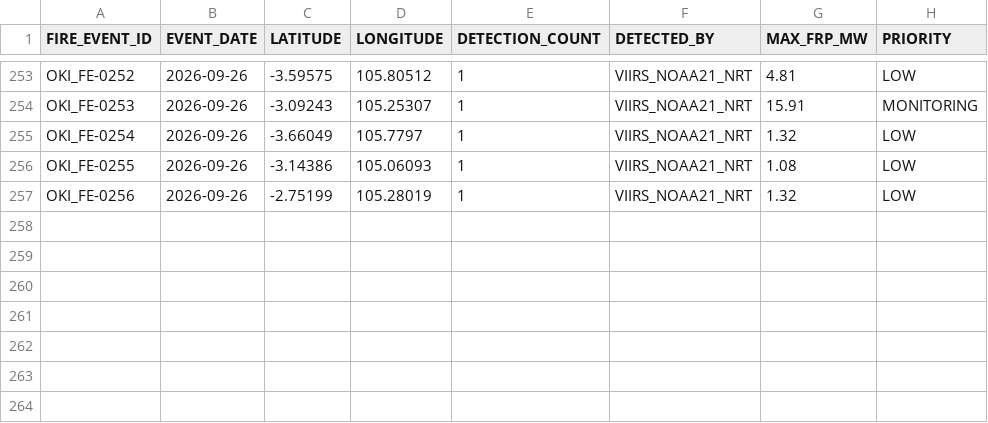
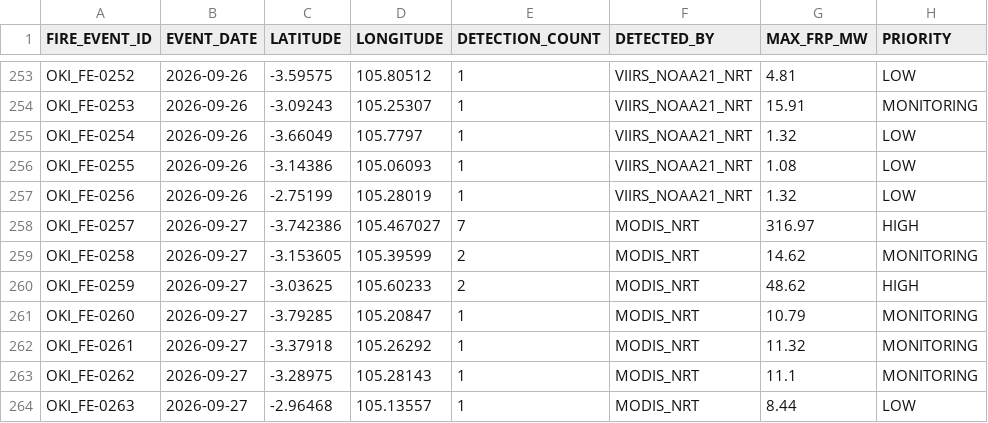
Before and after one commit to Indrmlnaa/Fire_Monitoring, a CSV file: data/v2/processed/OKI_NASA_FIRMS_fire_events.csv, drawn as a sheet; only a part is shown, gaps mark what is left out; the diff names each change by its address in the sheet, - before the commit and + after, or states it on an @@ line.

```diff
--- a/data/v2/processed/OKI_NASA_FIRMS_fire_events.csv
+++ b/data/v2/processed/OKI_NASA_FIRMS_fire_events.csv
+row 258: OKI_FE-0257 | 2026-09-27 | -3.742386 | 105.467027 | 7 | MODIS_NRT | 316.97 | HIGH
+row 259: OKI_FE-0258 | 2026-09-27 | -3.153605 | 105.39599 | 2 | MODIS_NRT | 14.62 | MONITORING
+row 260: OKI_FE-0259 | 2026-09-27 | -3.03625 | 105.60233 | 2 | MODIS_NRT | 48.62 | HIGH
+row 261: OKI_FE-0260 | 2026-09-27 | -3.79285 | 105.20847 | 1 | MODIS_NRT | 10.79 | MONITORING
+row 262: OKI_FE-0261 | 2026-09-27 | -3.37918 | 105.26292 | 1 | MODIS_NRT | 11.32 | MONITORING
+row 263: OKI_FE-0262 | 2026-09-27 | -3.28975 | 105.28143 | 1 | MODIS_NRT | 11.1 | MONITORING
+row 264: OKI_FE-0263 | 2026-09-27 | -2.96468 | 105.13557 | 1 | MODIS_NRT | 8.44 | LOW
```
Also changed, not shown: data/v2/processed/OKI_NASA_FIRMS_spatial_analysis.csv, data/v2/processed/OKI_fire_events_rainfall.csv.
